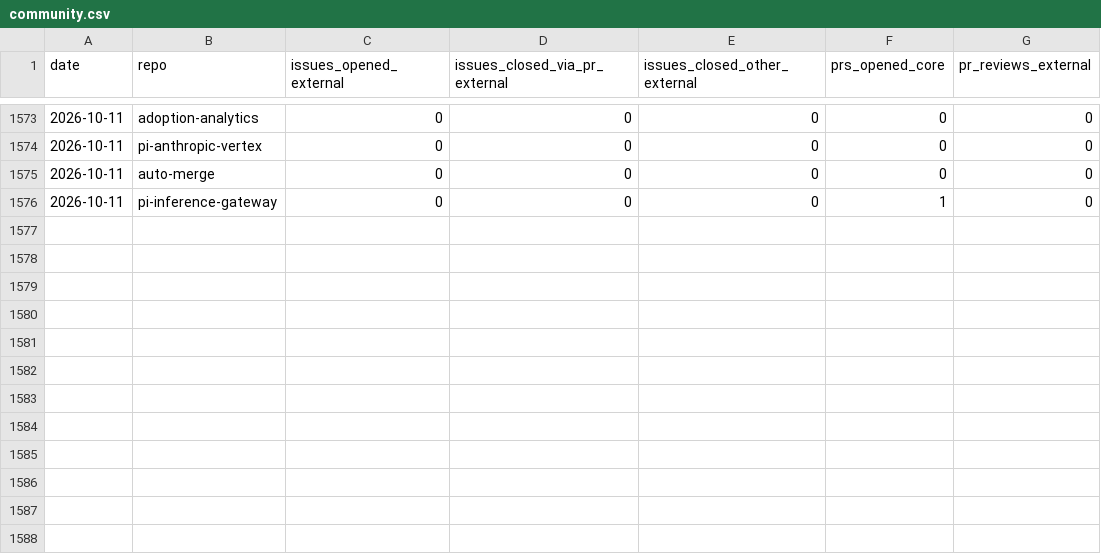
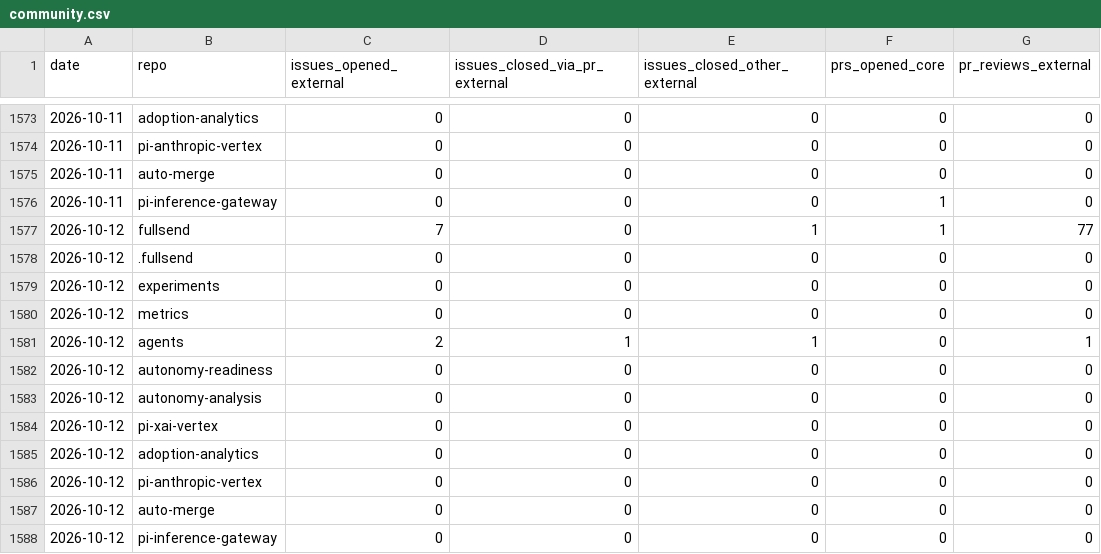
Before and after one commit to fullsend-ai/metrics, a CSV file: docs/community.csv, drawn as a sheet; only a part is shown, gaps mark what is left out.

```diff
--- a/docs/community.csv
+++ b/docs/community.csv
@@ -1576 +1576,13 @@ date,repo,issues_opened_external,issues_closed_via_pr_external,issues_closed_oth
 2026-10-11,pi-inference-gateway,0,0,0,1,0
+2026-10-12,fullsend,7,0,1,1,77
+2026-10-12,.fullsend,0,0,0,0,0
+2026-10-12,experiments,0,0,0,0,0
+2026-10-12,metrics,0,0,0,0,0
+2026-10-12,agents,2,1,1,0,1
+2026-10-12,autonomy-readiness,0,0,0,0,0
+2026-10-12,autonomy-analysis,0,0,0,0,0
+2026-10-12,pi-xai-vertex,0,0,0,0,0
+2026-10-12,adoption-analytics,0,0,0,0,0
+2026-10-12,pi-anthropic-vertex,0,0,0,0,0
+2026-10-12,auto-merge,0,0,0,0,0
+2026-10-12,pi-inference-gateway,0,0,0,0,0
```
Also changed, not shown: docs/metrics.csv, docs/pr-type-details.csv, 6 other files.
